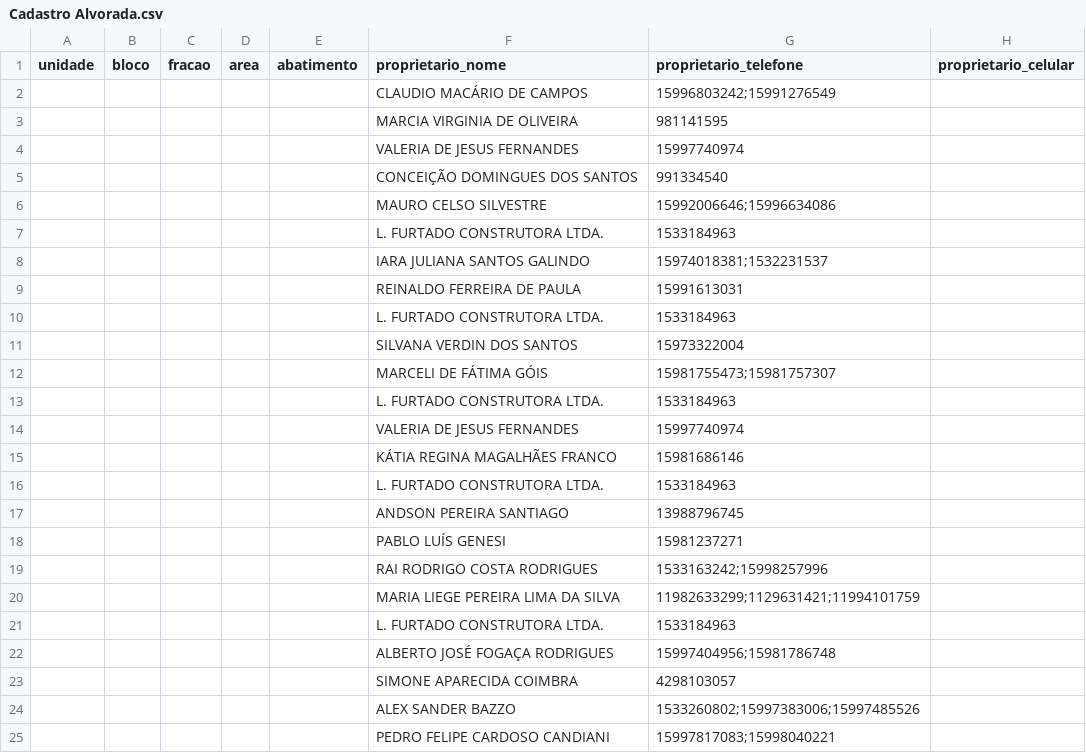
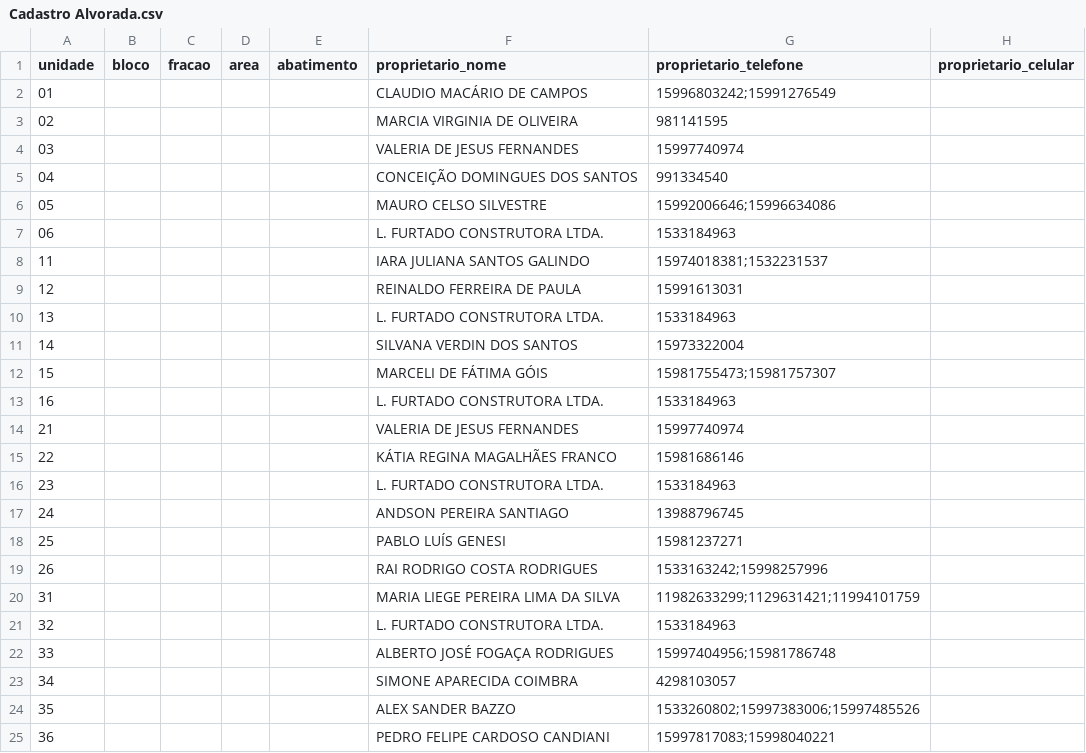
Before and after one commit to tnata/padronizador, a CSV file: output/Cadastro Alvorada.csv, drawn as a sheet; only a part is shown; the diff names each change by its address in the sheet, - before the commit and + after, or states it on an @@ line.

```diff
--- a/output/Cadastro Alvorada.csv
+++ b/output/Cadastro Alvorada.csv
-A2 (unidade): (empty)
+A2 (unidade): 01
-A3 (unidade): (empty)
+A3 (unidade): 02
-A4 (unidade): (empty)
+A4 (unidade): 03
-A5 (unidade): (empty)
+A5 (unidade): 04
-A6 (unidade): (empty)
+A6 (unidade): 05
-A7 (unidade): (empty)
+A7 (unidade): 06
-A8 (unidade): (empty)
+A8 (unidade): 11
-A9 (unidade): (empty)
+A9 (unidade): 12
-A10 (unidade): (empty)
+A10 (unidade): 13
-A11 (unidade): (empty)
+A11 (unidade): 14
-A12 (unidade): (empty)
+A12 (unidade): 15
-A13 (unidade): (empty)
+A13 (unidade): 16
-A14 (unidade): (empty)
+A14 (unidade): 21
-A15 (unidade): (empty)
+A15 (unidade): 22
-A16 (unidade): (empty)
+A16 (unidade): 23
-A17 (unidade): (empty)
+A17 (unidade): 24
-A18 (unidade): (empty)
+A18 (unidade): 25
-A19 (unidade): (empty)
+A19 (unidade): 26
-A20 (unidade): (empty)
+A20 (unidade): 31
-A21 (unidade): (empty)
+A21 (unidade): 32
-A22 (unidade): (empty)
+A22 (unidade): 33
-A23 (unidade): (empty)
+A23 (unidade): 34
-A24 (unidade): (empty)
+A24 (unidade): 35
-A25 (unidade): (empty)
+A25 (unidade): 36
```
Also changed, not shown: output/Acordos Alvorada.csv, output/Inadimplência Alvorada.csv, 1 other file.
